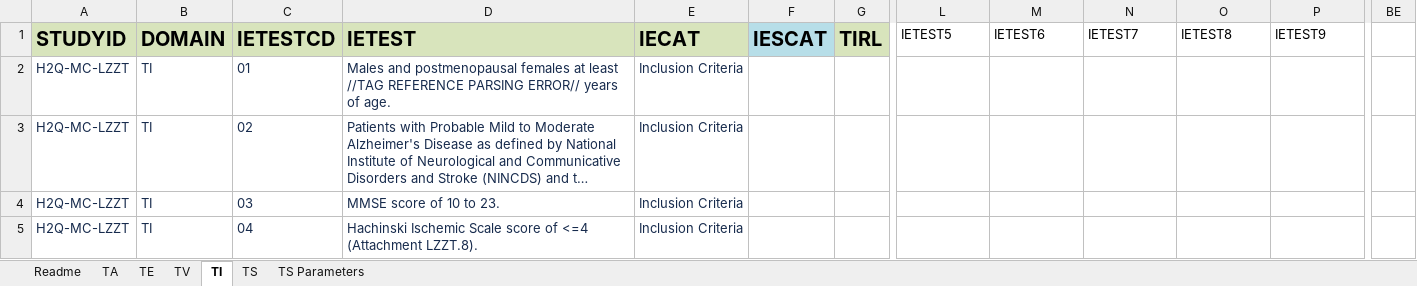
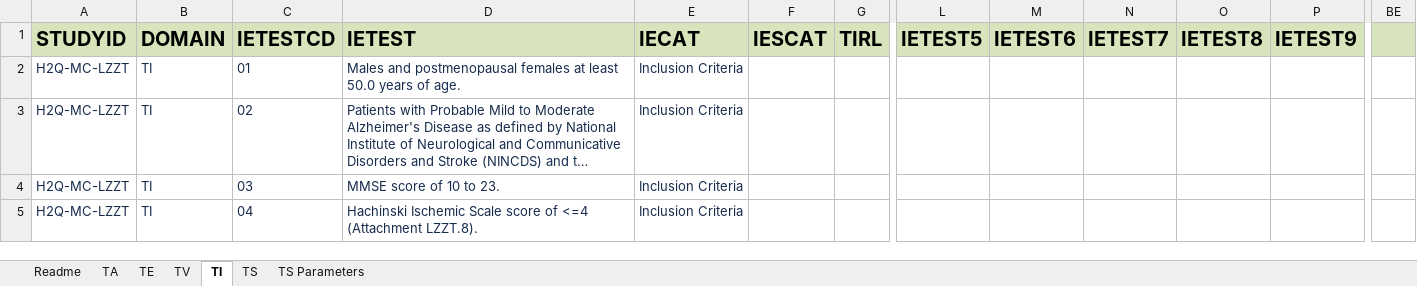
Before and after one commit to ClinLine/USDM_SDTM_mapper, an Excel workbook: Output/SDTM_Results.xlsx, sheet TI, drawn as a sheet; only a part is shown, gaps mark what is left out; long unchanged cells end in …; values as stored, in another font and other column widths than the file's, no borders; the diff covers the shown part only; the diff names each change by its address in the sheet, - before the commit and + after, or states it on an @@ line.

```diff
--- a/Output/SDTM_Results.xlsx (sheet TI)
+++ b/Output/SDTM_Results.xlsx (sheet TI)
-F1 fill: #B7DEE8
+F1 fill: #D8E4BC
@@ L1:P1 fill: none → #D8E4BC, bold: off → on, text size: larger @@
-BE1 fill: none
+BE1 fill: #D8E4BC
-D2 (IETEST): …at least //TAG REFERENCE PARSING ERROR// years of…
+D2 (IETEST): …at least 50.0 years of…
```
Also changed, not shown: 28 edited cells elsewhere in this sheet, sheet TA, sheet TS, sheet TE, sheet TV, Maps/sdtm_mapping_paths.xlsx, 3 other files.
